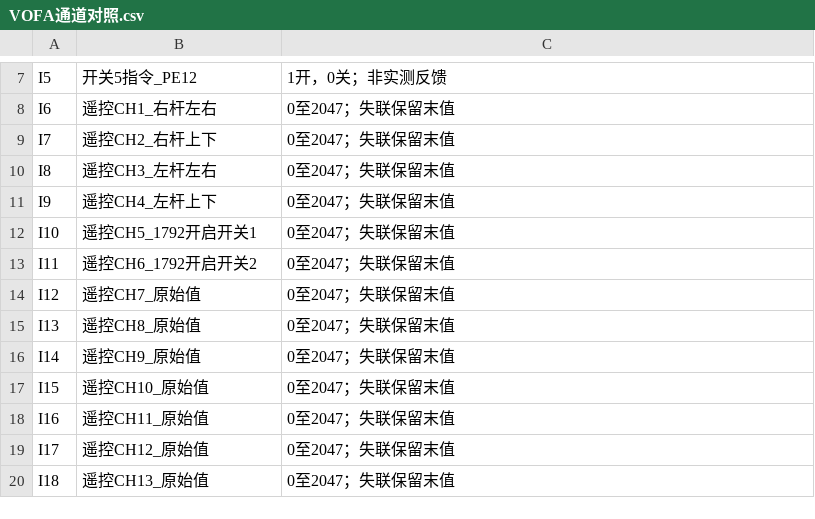
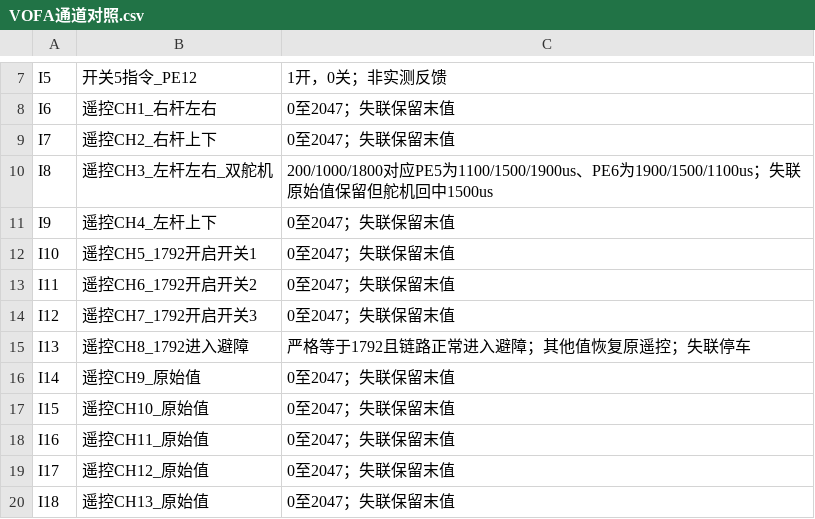
Before and after one commit to JJL0612/car_agriculture, a CSV file: VOFA通道对照.csv, drawn as a sheet; only a part is shown, gaps mark what is left out.

```diff
--- a/VOFA通道对照.csv
+++ b/VOFA通道对照.csv
@@ -9,3 +9,3 @@ I6,遥控CH1_右杆左右,0至2047；失联保留末值
 I7,遥控CH2_右杆上下,0至2047；失联保留末值
-I8,遥控CH3_左杆左右,0至2047；失联保留末值
+I8,遥控CH3_左杆左右_双舵机,200/1000/1800对应PE5为1100/1500/1900us、PE6为1900/1500/1100us；失联原始值保留但舵机回中1500us
 I9,遥控CH4_左杆上下,0至2047；失联保留末值
@@ -13,4 +13,4 @@ I10,遥控CH5_1792开启开关1,0至2047；失联保留末值
 I11,遥控CH6_1792开启开关2,0至2047；失联保留末值
-I12,遥控CH7_原始值,0至2047；失联保留末值
-I13,遥控CH8_原始值,0至2047；失联保留末值
+I12,遥控CH7_1792开启开关3,0至2047；失联保留末值
+I13,遥控CH8_1792进入避障,严格等于1792且链路正常进入避障；其他值恢复原遥控；失联停车
 I14,遥控CH9_原始值,0至2047；失联保留末值
```
Also changed, not shown: 12 other files.
